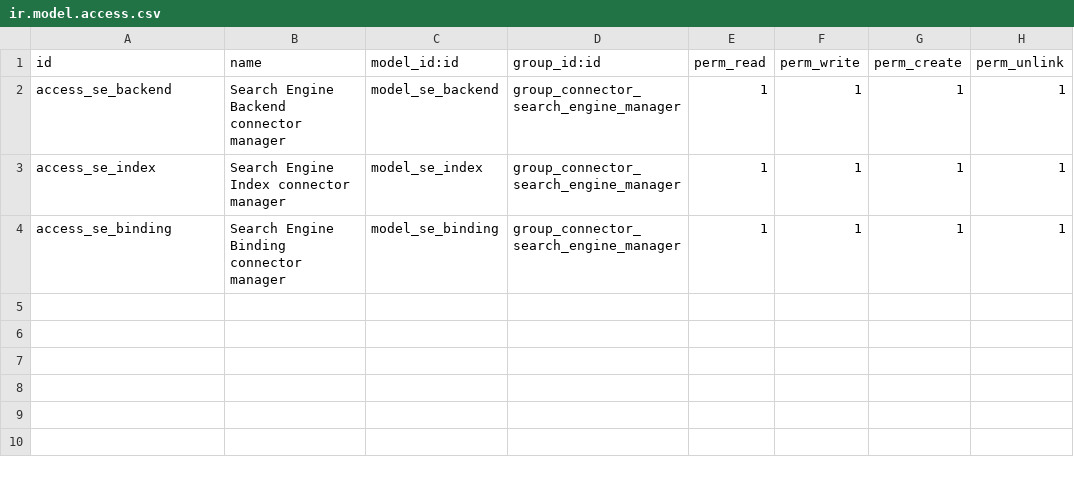
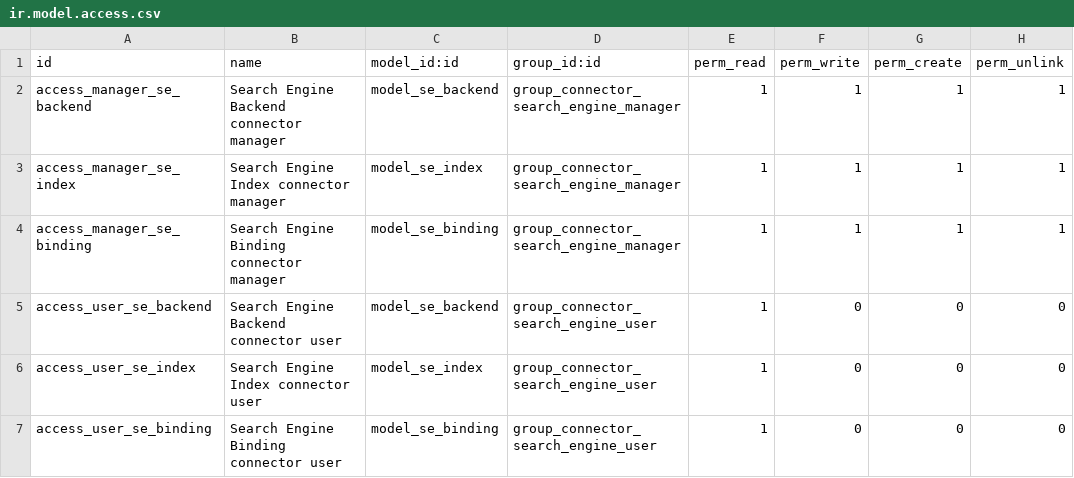
Before and after one commit to OCA/search-engine, a CSV file: connector_search_engine/security/ir.model.access.csv, drawn as a sheet.

Commit message:
connector_search_engine: improve security 2 groups manager/user

```diff
--- a/connector_search_engine/security/ir.model.access.csv
+++ b/connector_search_engine/security/ir.model.access.csv
@@ -1,4 +1,7 @@
 id,name,model_id:id,group_id:id,perm_read,perm_write,perm_create,perm_unlink
-access_se_backend,Search Engine Backend connector manager,model_se_backend,group_connector_search_engine_manager,1,1,1,1
-access_se_index,Search Engine Index connector manager,model_se_index,group_connector_search_engine_manager,1,1,1,1
-access_se_binding,Search Engine Binding connector manager,model_se_binding,group_connector_search_engine_manager,1,1,1,1
+access_manager_se_backend,Search Engine Backend connector manager,model_se_backend,group_connector_search_engine_manager,1,1,1,1
+access_manager_se_index,Search Engine Index connector manager,model_se_index,group_connector_search_engine_manager,1,1,1,1
+access_manager_se_binding,Search Engine Binding connector manager,model_se_binding,group_connector_search_engine_manager,1,1,1,1
+access_user_se_backend,Search Engine Backend connector user,model_se_backend,group_connector_search_engine_user,1,0,0,0
+access_user_se_index,Search Engine Index connector user,model_se_index,group_connector_search_engine_user,1,0,0,0
+access_user_se_binding,Search Engine Binding connector user,model_se_binding,group_connector_search_engine_user,1,0,0,0
```
Also changed, not shown: 3 other files.
